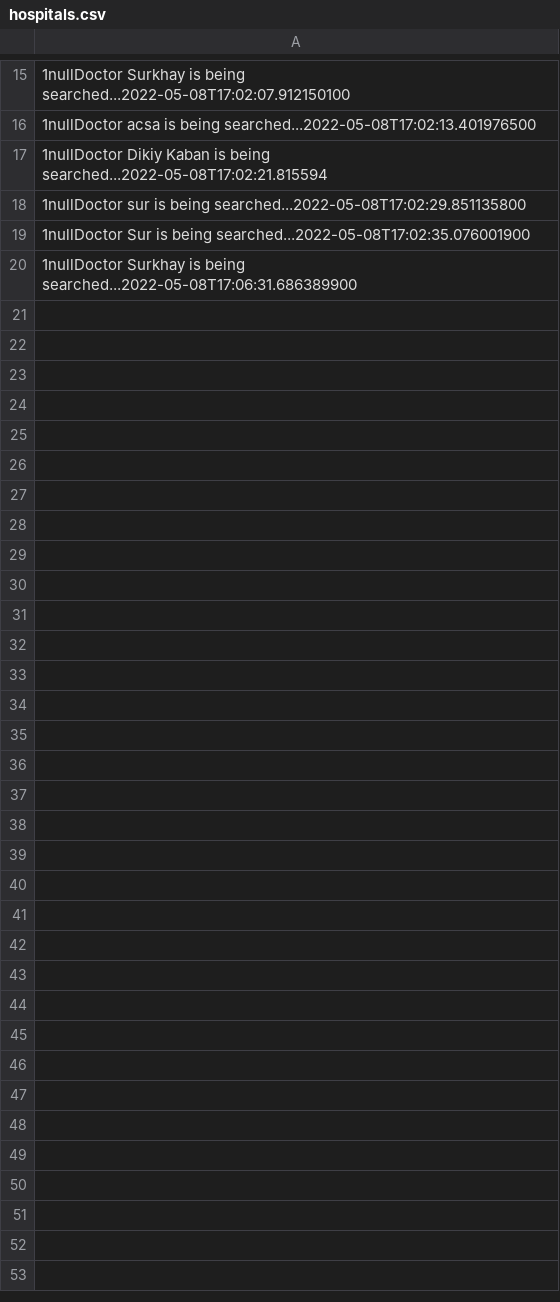
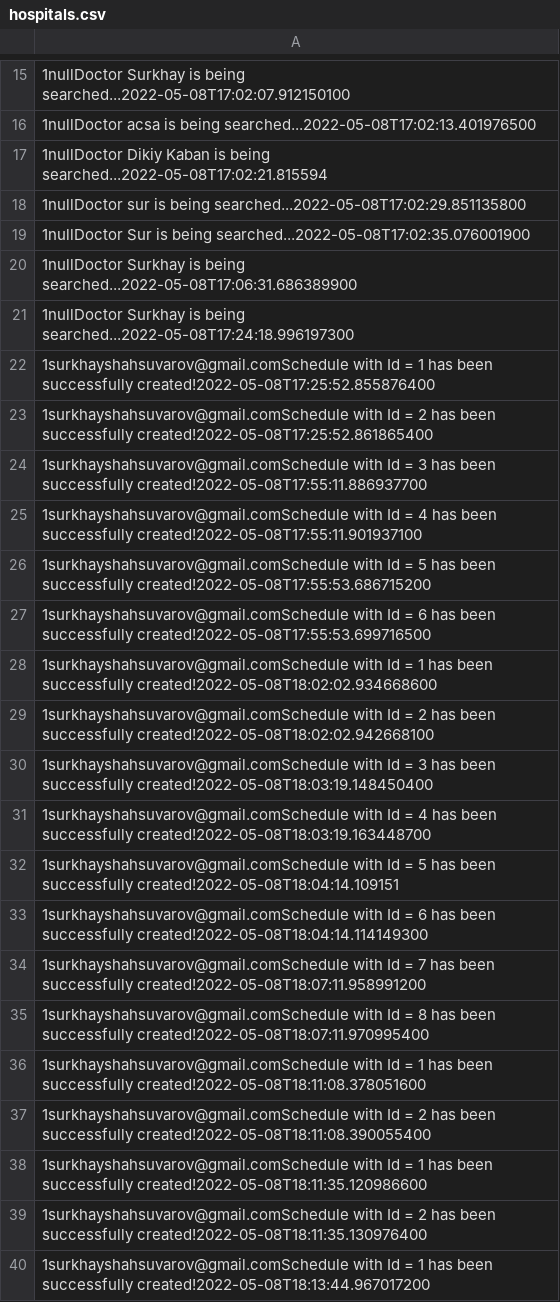
Before and after one commit to muradshahsuvarov/HospitalFrontEndServlet, a CSV file: hospitals.csv, drawn as a sheet; only a part is shown, gaps mark what is left out; the diff covers the shown part only; the diff names each change by its address in the sheet, - before the commit and + after, or states it on an @@ line.

```diff
--- a/hospitals.csv
+++ b/hospitals.csv
+row 21: 1nullDoctor Surkhay is being searched...2022-05-08T17:24:18.996197300
+row 22: 1surkhayshahsuvarov@gmail.comSchedule with Id = 1 has been successfully created!2022-05-08T17:25:52.855876400
+row 23: 1surkhayshahsuvarov@gmail.comSchedule with Id = 2 has been successfully created!2022-05-08T17:25:52.861865400
+row 24: 1surkhayshahsuvarov@gmail.comSchedule with Id = 3 has been successfully created!2022-05-08T17:55:11.886937700
+row 25: 1surkhayshahsuvarov@gmail.comSchedule with Id = 4 has been successfully created!2022-05-08T17:55:11.901937100
+row 26: 1surkhayshahsuvarov@gmail.comSchedule with Id = 5 has been successfully created!2022-05-08T17:55:53.686715200
+row 27: 1surkhayshahsuvarov@gmail.comSchedule with Id = 6 has been successfully created!2022-05-08T17:55:53.699716500
+row 28: 1surkhayshahsuvarov@gmail.comSchedule with Id = 1 has been successfully created!2022-05-08T18:02:02.934668600
+row 29: 1surkhayshahsuvarov@gmail.comSchedule with Id = 2 has been successfully created!2022-05-08T18:02:02.942668100
+row 30: 1surkhayshahsuvarov@gmail.comSchedule with Id = 3 has been successfully created!2022-05-08T18:03:19.148450400
+row 31: 1surkhayshahsuvarov@gmail.comSchedule with Id = 4 has been successfully created!2022-05-08T18:03:19.163448700
+row 32: 1surkhayshahsuvarov@gmail.comSchedule with Id = 5 has been successfully created!2022-05-08T18:04:14.109151
+row 33: 1surkhayshahsuvarov@gmail.comSchedule with Id = 6 has been successfully created!2022-05-08T18:04:14.114149300
+row 34: 1surkhayshahsuvarov@gmail.comSchedule with Id = 7 has been successfully created!2022-05-08T18:07:11.958991200
+row 35: 1surkhayshahsuvarov@gmail.comSchedule with Id = 8 has been successfully created!2022-05-08T18:07:11.970995400
+row 36: 1surkhayshahsuvarov@gmail.comSchedule with Id = 1 has been successfully created!2022-05-08T18:11:08.378051600
+row 37: 1surkhayshahsuvarov@gmail.comSchedule with Id = 2 has been successfully created!2022-05-08T18:11:08.390055400
+row 38: 1surkhayshahsuvarov@gmail.comSchedule with Id = 1 has been successfully created!2022-05-08T18:11:35.120986600
+row 39: 1surkhayshahsuvarov@gmail.comSchedule with Id = 2 has been successfully created!2022-05-08T18:11:35.130976400
+row 40: 1surkhayshahsuvarov@gmail.comSchedule with Id = 1 has been successfully created!2022-05-08T18:13:44.967017200
```
Also changed, not shown: 25 added rows elsewhere in this file, 27 other files.
